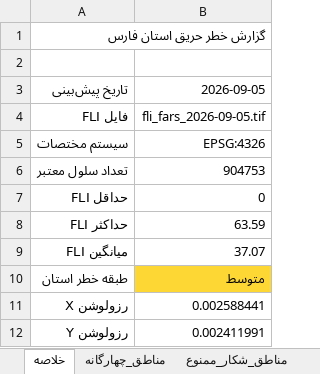
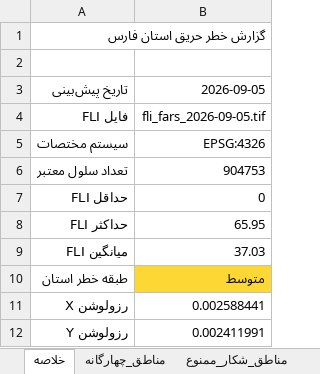
Before and after one commit to hashempoorsadegh214-prog/FIRIS, an Excel workbook: data/web/archive/2026-09-05/firis_report.xlsx, sheet خلاصه, drawn as a sheet; values as stored, in another font and other column widths than the file's, no borders; the diff names each change by its address in the sheet, - before the commit and + after, or states it on an @@ line.

```diff
--- a/data/web/archive/2026-09-05/firis_report.xlsx (sheet خلاصه)
+++ b/data/web/archive/2026-09-05/firis_report.xlsx (sheet خلاصه)
-B8: 63.59
+B8: 65.95
-B9: 37.07
+B9: 37.03
```
Also changed, not shown: sheet مناطق_چهارگانه, sheet مناطق_شکار_ممنوع, sheet طبقات_خطر, 12 other files.
